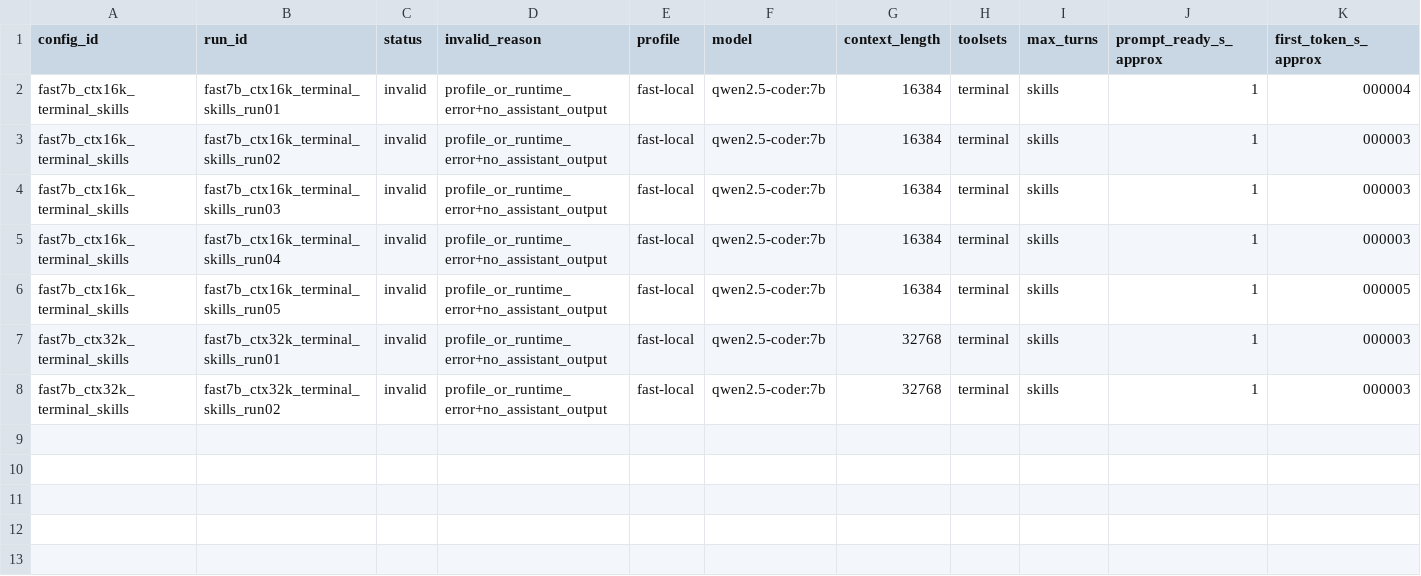
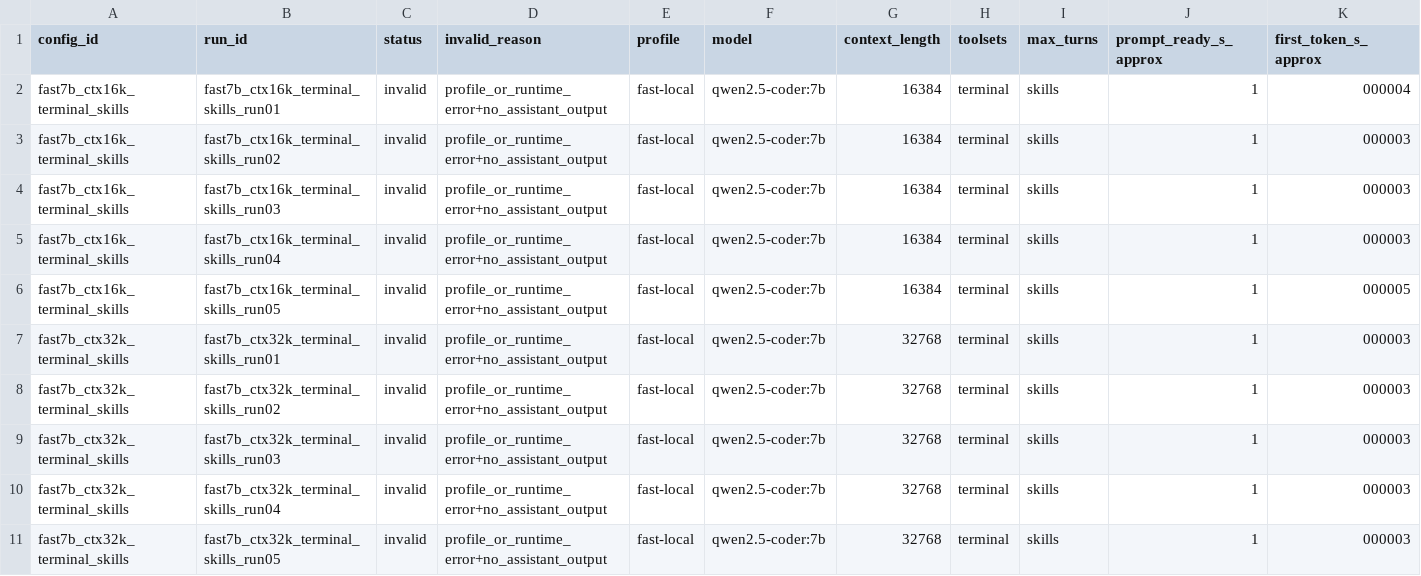
Before and after one commit to babygrootcicd/hermes_agent_setup_guide, a CSV file: docs/enhancements/benchmarks/20260430_210901_round4_response_latency/10_metrics.csv, drawn as a sheet; only a part is shown; rows hold the shown columns only; the diff names each change by its address in the sheet, - before the commit and + after, or states it on an @@ line.

Commit message:
Add fast7b_ctx32k run03-05 to benchmark CSVs
Record three additional runs (run03–run05) for fast7b_ctx32k_terminal_skills in the Round 4 response latency benchmark. Updated 10_metrics.csv and 11_invalid_runs.csv to include these runs, marked as invalid (profile_or_runtime_error+no_assistant_output) with links to the corresponding .chat.log files.

Co-Authored-By: e.an <161005688+estateangela@users.noreply.github.com>

```diff
--- a/docs/enhancements/benchmarks/20260430_210901_round4_response_latency/10_metrics.csv
+++ b/docs/enhancements/benchmarks/20260430_210901_round4_response_latency/10_metrics.csv
+row 9: fast7b_ctx32k_terminal_skills | fast7b_ctx32k_terminal_skills_run03 | invalid | profile_or_runtime_error+no_assistant_output | fast-local | qwen2.5-coder:7b | 32768 | terminal | skills | 1 | 000003
+row 10: fast7b_ctx32k_terminal_skills | fast7b_ctx32k_terminal_skills_run04 | invalid | profile_or_runtime_error+no_assistant_output | fast-local | qwen2.5-coder:7b | 32768 | terminal | skills | 1 | 000003
+row 11: fast7b_ctx32k_terminal_skills | fast7b_ctx32k_terminal_skills_run05 | invalid | profile_or_runtime_error+no_assistant_output | fast-local | qwen2.5-coder:7b | 32768 | terminal | skills | 1 | 000003
```
Also changed, not shown: docs/enhancements/benchmarks/20260430_210901_round4_response_latency/11_invalid_runs.csv.
